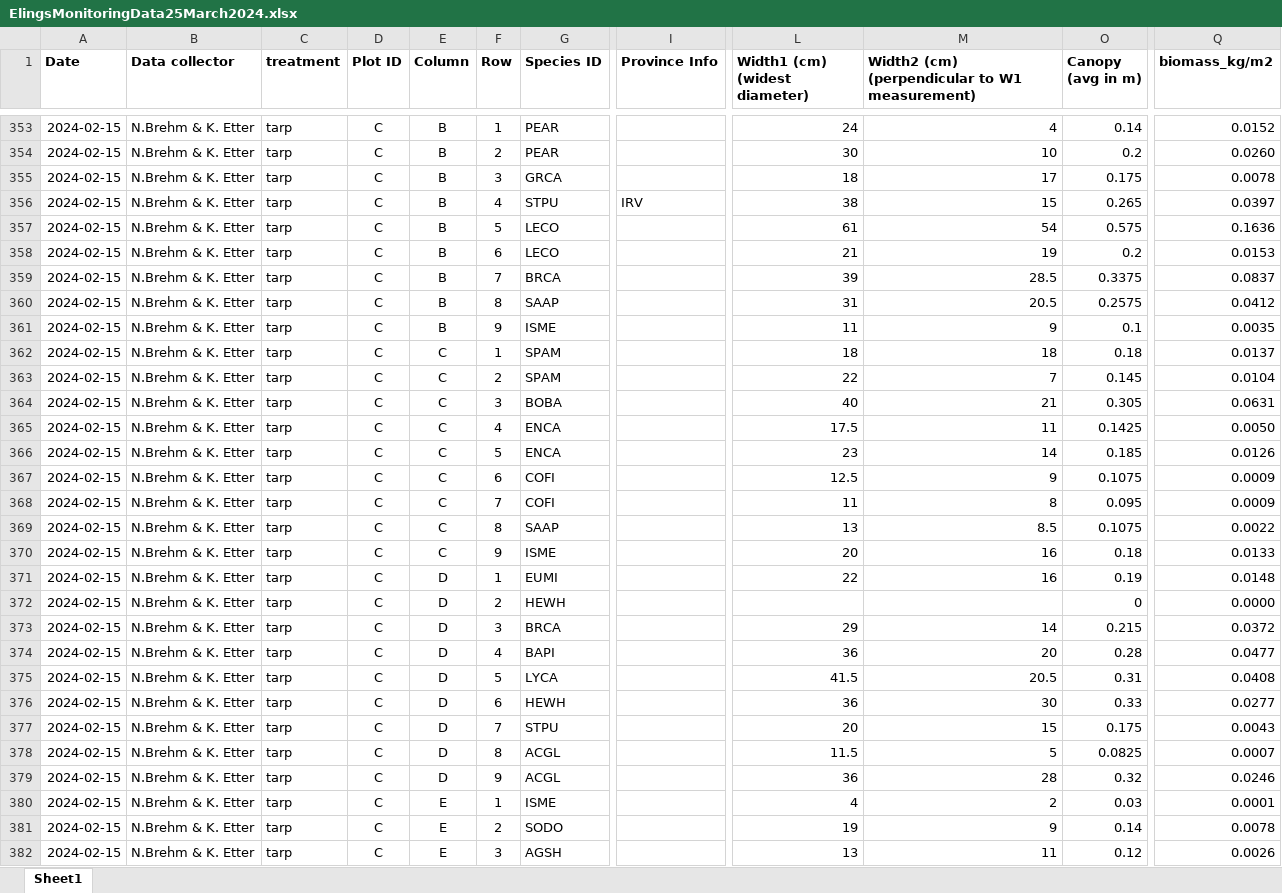
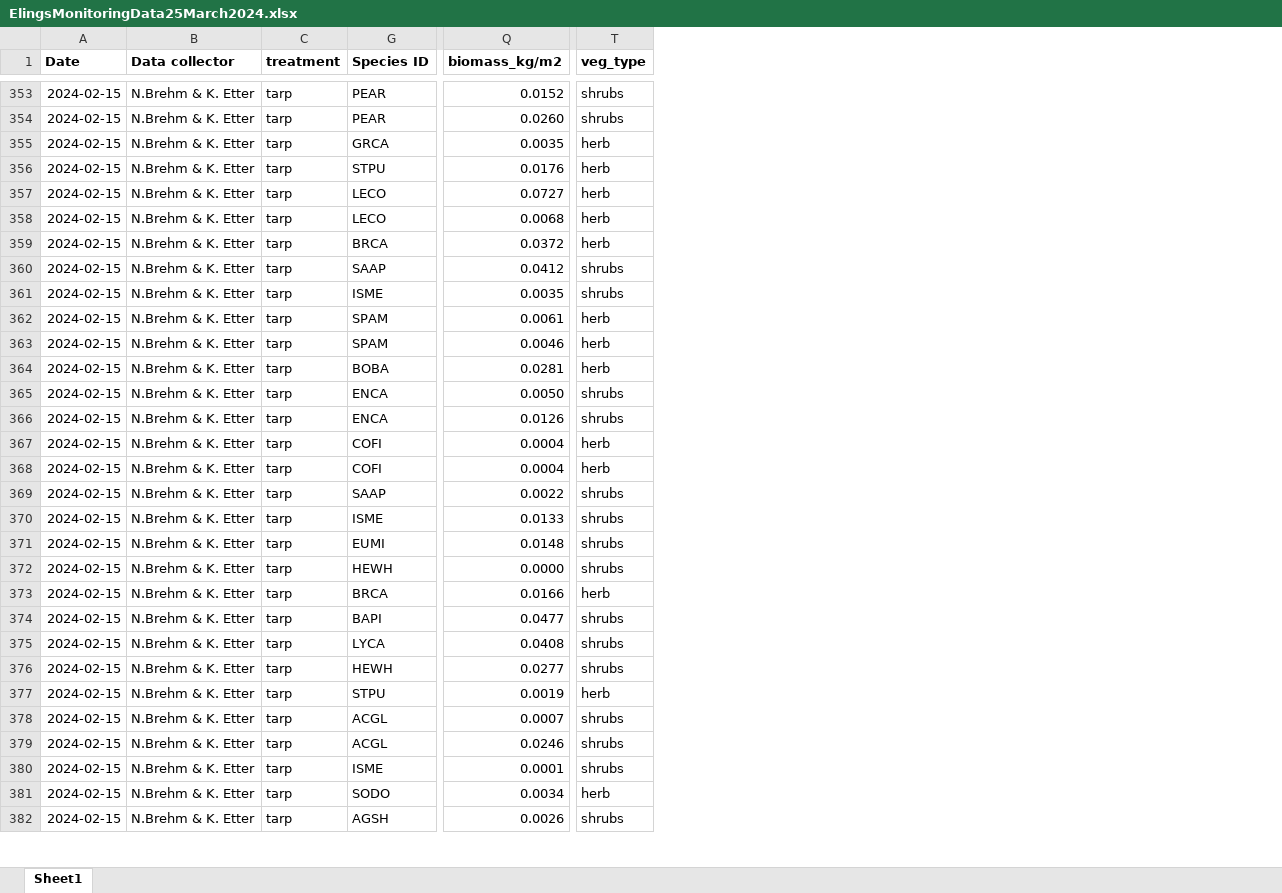
Before and after one commit to carolineshep/SBBG-ElingsParkBiomass-Data, an Excel workbook: ElingsMonitoringData25March2024.xlsx, sheet Sheet1, drawn as a sheet; only a part is shown, gaps mark what is left out; values as stored, in another font and other column widths than the file's, no borders; removed rows and columns are numbered as before the commit, all else as after; the diff covers the shown part only; the diff names each change by its address in the sheet, - before the commit and + after, or states it on an @@ line.

Commit message:
corrected biomass equation in excel, gave up on function in r

```diff
--- a/ElingsMonitoringData25March2024.xlsx (sheet Sheet1)
+++ b/ElingsMonitoringData25March2024.xlsx (sheet Sheet1)
@@ column D (Plot ID) hidden, rows 353-382: all C @@
@@ column E (Column) hidden, rows 353-382: B | B | B | B | B | B | B | B | B | C | C | C | C | C | C | C | C | C | D | D | D | D | D | D | D | D | D | E | E | E @@
@@ column F (Row) hidden, rows 353-382: 1 | 2 | 3 | 4 | 5 | 6 | 7 | 8 | 9 | 1 | 2 | 3 | 4 | 5 | 6 | 7 | 8 | 9 | 1 | 2 | 3 | 4 | 5 | 6 | 7 | 8 | 9 | 1 | 2 | 3 @@
@@ column I (Province Info) hidden, row 356: IRV @@
@@ column L (Width1 (cm) (widest diameter)) hidden, rows 353-382: 24 | 30 | 18 | 38 | 61 | 21 | 39 | 31 | 11 | 18 | 22 | 40 | 17.5 | 23 | 12.5 | 11 | 13 | 20 | 22 |  | 29 | 36 | 41.5 | 36 | 20 | 11.5 | 36 | 4 | 19 | 13 @@
@@ column M hidden, row 1: Width2 (cm) (perpendicular to W1 measurement); rows 353-382: 4 | 10 | 17 | 15 | 54 | 19 | 28.5 | 20.5 | 9 | 18 | 7 | 21 | 11 | 14 | 9 | 8 | 8.5 | 16 | 16 |  | 14 | 20 | 20.5 | 30 | 15 | 5 | 28 | 2 | 9 | 11 @@
@@ column O (Canopy (avg in m)) hidden, rows 353-382: 0.14 | 0.2 | 0.175 | 0.265 | 0.575 | 0.2 | 0.3375 | 0.2575 | 0.1 | 0.18 | 0.145 | 0.305 | 0.1425 | 0.185 | 0.1075 | 0.095 | 0.1075 | 0.18 | 0.19 | 0 | 0.215 | 0.28 | 0.31 | 0.33 | 0.175 | 0.0825 | 0.32 | 0.03 | 0.14 | 0.12 @@
+column T (veg_type), rows 353-382: shrubs | shrubs | herb | herb | herb | herb | herb | shrubs | shrubs | herb | herb | herb | shrubs | shrubs | herb | herb | shrubs | shrubs | shrubs | shrubs | herb | shrubs | shrubs | shrubs | herb | shrubs | shrubs | shrubs | herb | shrubs
-Q355 (biomass_kg/m2): 0.0078
+Q355 (biomass_kg/m2): 0.0035
-Q356 (biomass_kg/m2): 0.0397
+Q356 (biomass_kg/m2): 0.0176
-Q357 (biomass_kg/m2): 0.1636
+Q357 (biomass_kg/m2): 0.0727
-Q358 (biomass_kg/m2): 0.0153
+Q358 (biomass_kg/m2): 0.0068
-Q359 (biomass_kg/m2): 0.0837
+Q359 (biomass_kg/m2): 0.0372
-Q362 (biomass_kg/m2): 0.0137
+Q362 (biomass_kg/m2): 0.0061
-Q363 (biomass_kg/m2): 0.0104
+Q363 (biomass_kg/m2): 0.0046
-Q364 (biomass_kg/m2): 0.0631
+Q364 (biomass_kg/m2): 0.0281
-Q367:Q368 (biomass_kg/m2): 0.0009
+Q367:Q368 (biomass_kg/m2): 0.0004
-Q373 (biomass_kg/m2): 0.0372
+Q373 (biomass_kg/m2): 0.0166
-Q377 (biomass_kg/m2): 0.0043
+Q377 (biomass_kg/m2): 0.0019
-Q381 (biomass_kg/m2): 0.0078
+Q381 (biomass_kg/m2): 0.0034
```
Also changed, not shown: 485 edited cells elsewhere in this sheet, formulas that keep their value, hidden cells, 5 other files.
